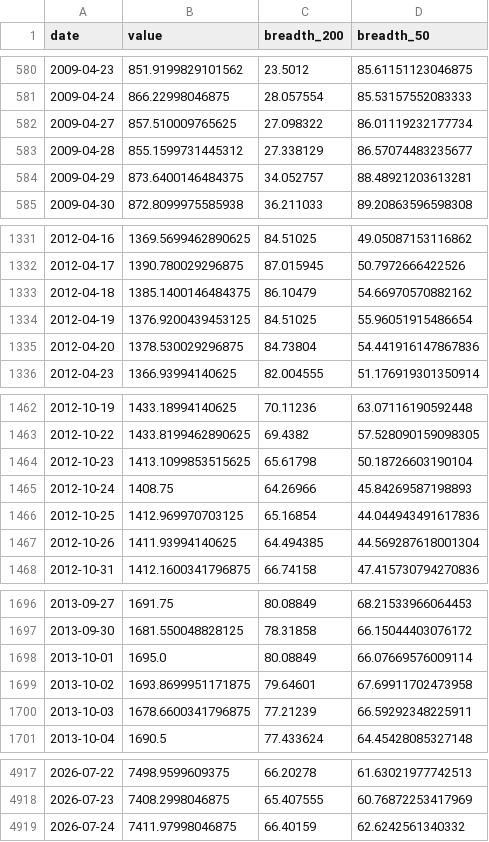
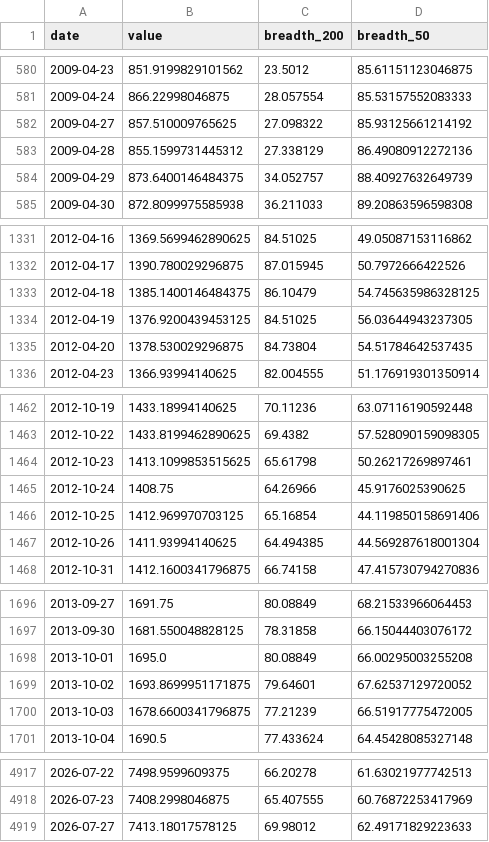
Before and after one commit to BamHIHedgeFundCEO/bamhi-web-reflex, a CSV file: data/breadth.csv, drawn as a sheet; only a part is shown, gaps mark what is left out; the diff covers the shown part only.

```diff
--- a/data/breadth.csv
+++ b/data/breadth.csv
@@ -581,5 +581,5 @@ date,value,breadth_200,breadth_50
 2009-04-24,866.22998046875,28.057554,85.53157552083333
-2009-04-27,857.510009765625,27.098322,86.01119232177734
-2009-04-28,855.1599731445312,27.338129,86.57074483235677
-2009-04-29,873.6400146484375,34.052757,88.48921203613281
+2009-04-27,857.510009765625,27.098322,85.93125661214192
+2009-04-28,855.1599731445312,27.338129,86.49080912272136
+2009-04-29,873.6400146484375,34.052757,88.40927632649739
 2009-04-30,872.8099975585938,36.211033,89.20863596598308
@@ -1332,5 +1332,5 @@ date,value,breadth_200,breadth_50
 2012-04-17,1390.780029296875,87.015945,50.7972666422526
-2012-04-18,1385.1400146484375,86.10479,54.66970570882162
-2012-04-19,1376.9200439453125,84.51025,55.96051915486654
-2012-04-20,1378.530029296875,84.73804,54.441916147867836
+2012-04-18,1385.1400146484375,86.10479,54.745635986328125
+2012-04-19,1376.9200439453125,84.51025,56.03644943237305
+2012-04-20,1378.530029296875,84.73804,54.51784642537435
 2012-04-23,1366.93994140625,82.004555,51.176919301350914
@@ -1463,5 +1463,5 @@ date,value,breadth_200,breadth_50
 2012-10-22,1433.8199462890625,69.4382,57.528090159098305
-2012-10-23,1413.1099853515625,65.61798,50.18726603190104
-2012-10-24,1408.75,64.26966,45.84269587198893
-2012-10-25,1412.969970703125,65.16854,44.044943491617836
+2012-10-23,1413.1099853515625,65.61798,50.26217269897461
+2012-10-24,1408.75,64.26966,45.9176025390625
+2012-10-25,1412.969970703125,65.16854,44.119850158691406
 2012-10-26,1411.93994140625,64.494385,44.569287618001304
@@ -1697,5 +1697,5 @@ date,value,breadth_200,breadth_50
 2013-09-30,1681.550048828125,78.31858,66.15044403076172
-2013-10-01,1695.0,80.08849,66.07669576009114
-2013-10-02,1693.8699951171875,79.64601,67.69911702473958
-2013-10-03,1678.6600341796875,77.21239,66.59292348225911
+2013-10-01,1695.0,80.08849,66.00295003255208
+2013-10-02,1693.8699951171875,79.64601,67.62537129720052
+2013-10-03,1678.6600341796875,77.21239,66.51917775472005
 2013-10-04,1690.5,77.433624,64.45428085327148
@@ -4918,2 +4918,2 @@ date,value,breadth_200,breadth_50
 2026-07-23,7408.2998046875,65.407555,60.76872253417969
-2026-07-24,7411.97998046875,66.40159,62.6242561340332
+2026-07-27,7413.18017578125,69.98012,62.49171829223633
```
Also changed, not shown: 20 edited cells elsewhere in this file, data/rates.csv, data/world_sectors.csv, 1 other file.
